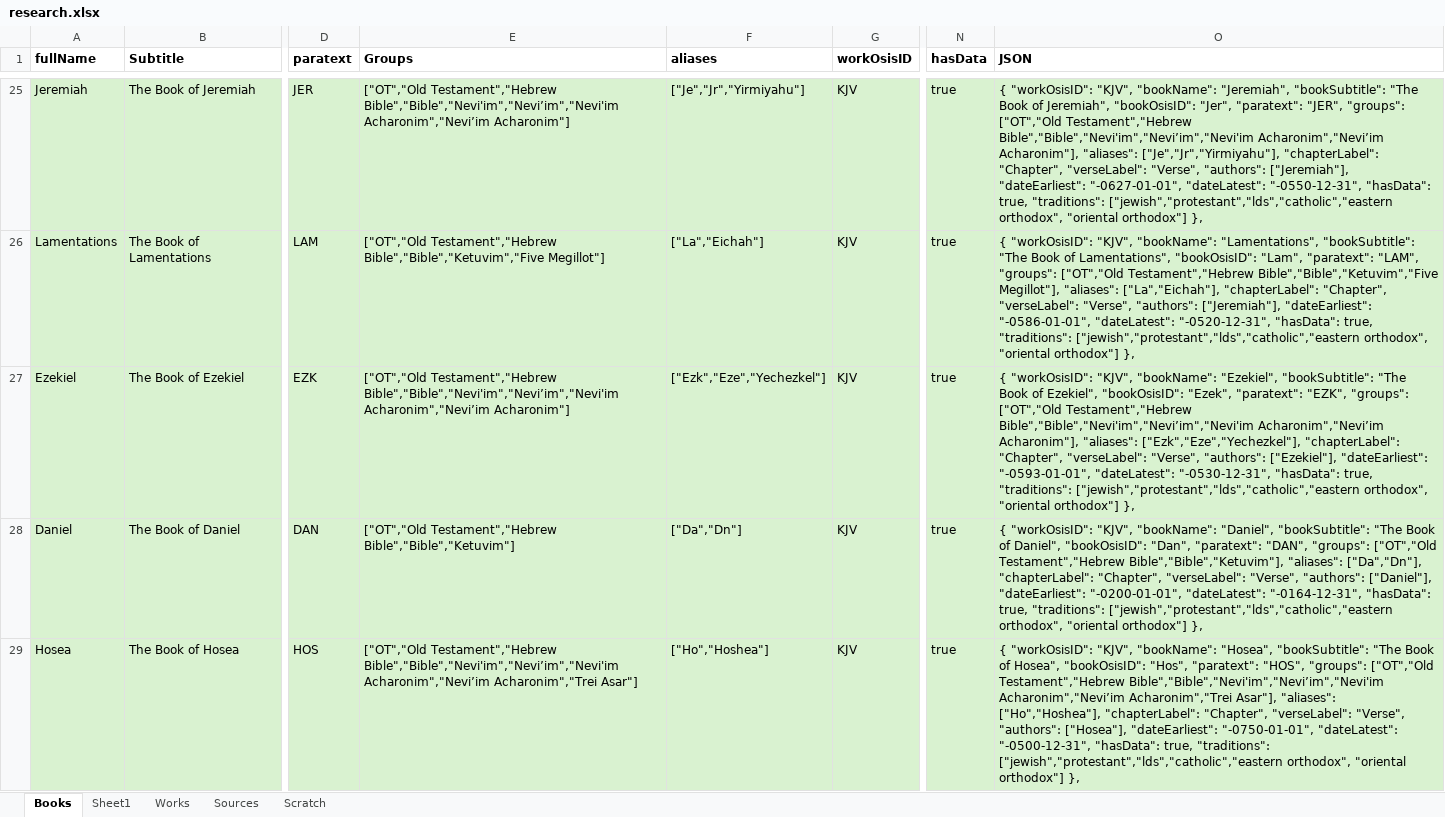
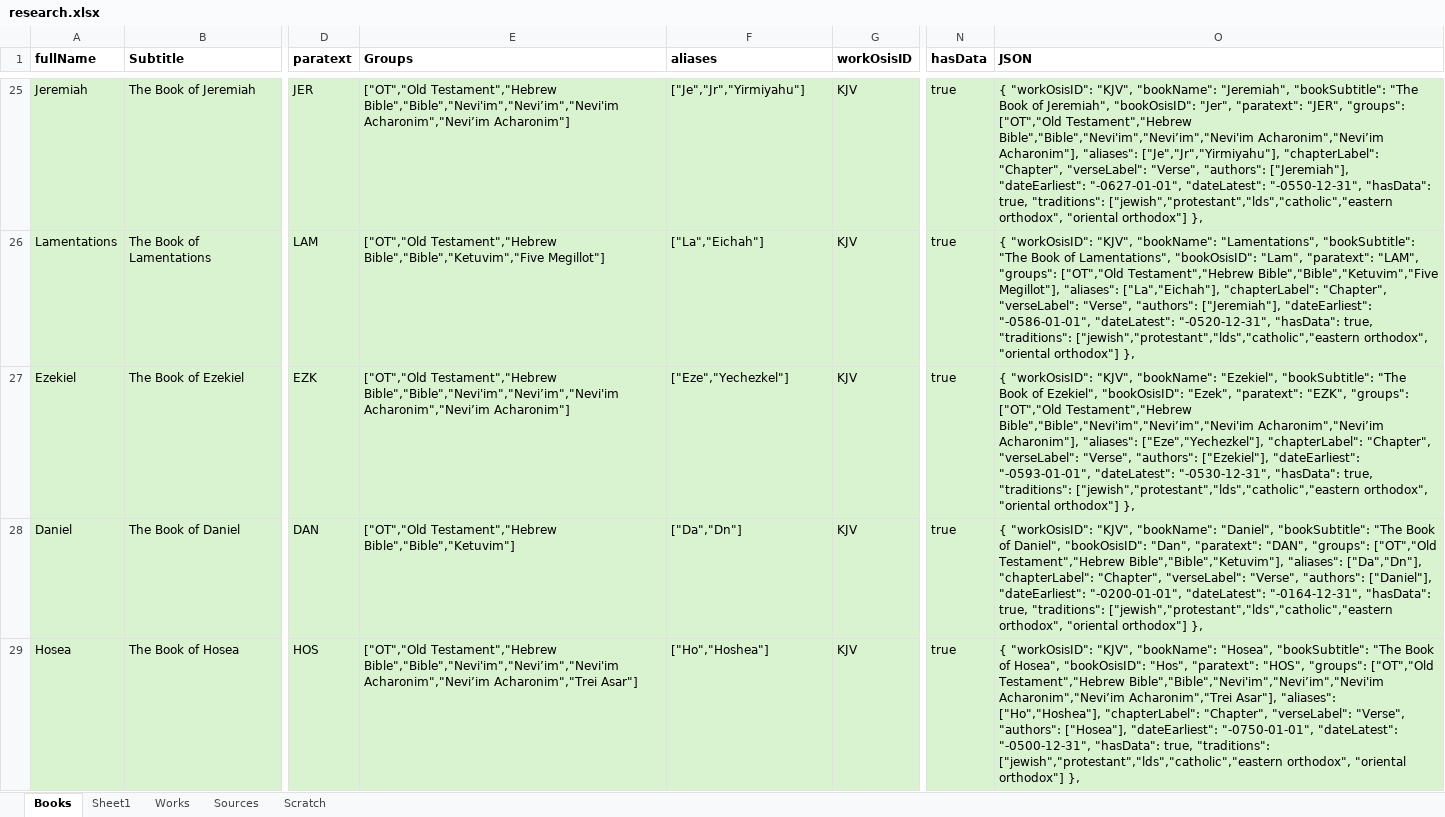
Before and after one commit to kensnyder/public-domain-books, an Excel workbook: data/research/research.xlsx, sheet Books, drawn as a sheet; only a part is shown, gaps mark what is left out; values as stored, in another font and other column widths than the file's, no borders; the diff covers the shown part only; the diff names each change by its address in the sheet, - before the commit and + after, or states it on an @@ line.

```diff
--- a/data/research/research.xlsx (sheet Books)
+++ b/data/research/research.xlsx (sheet Books)
-F27 (aliases): ["Ezk","Eze","Yechezkel"]
+F27 (aliases): ["Eze","Yechezkel"]
-O27 (JSON): …Acharonim"], "aliases": ["Ezk","Eze","Yechezkel"], "chapterLabel": "Chapter",…
+O27 (JSON): …Acharonim"], "aliases": ["Eze","Yechezkel"], "chapterLabel": "Chapter",…
```
Also changed, not shown: 62 edited cells elsewhere in this sheet, 17 other files.
